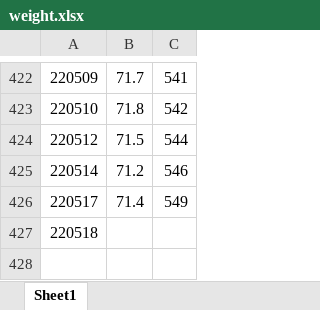
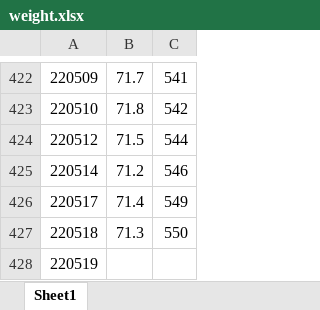
Before and after one commit to IanFla/Lose-Weight, an Excel workbook: weight.xlsx, sheet Sheet1, drawn as a sheet; only a part is shown, gaps mark what is left out; values as stored, in another font and other column widths than the file's, no borders; the diff names each change by its address in the sheet, - before the commit and + after, or states it on an @@ line.

Commit message:
Update weight.xlsx

```diff
--- a/weight.xlsx (sheet Sheet1)
+++ b/weight.xlsx (sheet Sheet1)
-B427: (empty)
+B427: 71.3
-C427: (empty)
+C427: 550
+row 428: 220519
```
